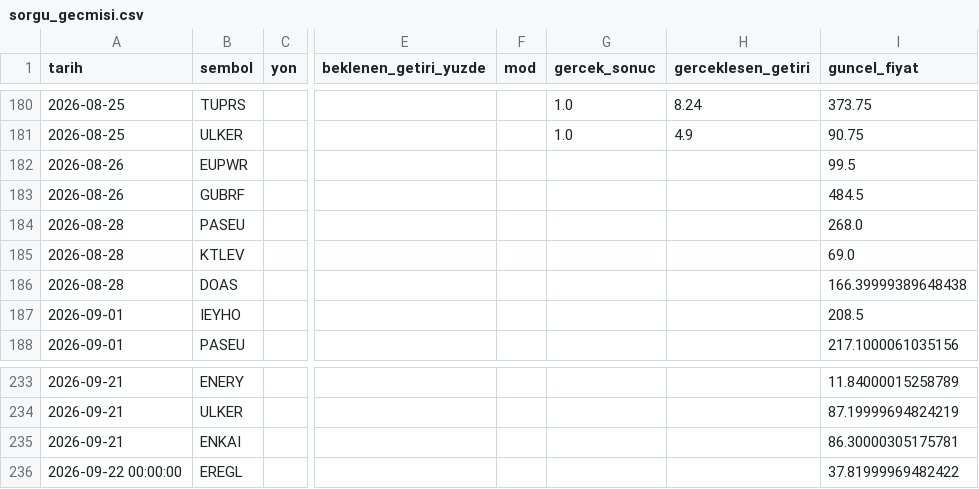
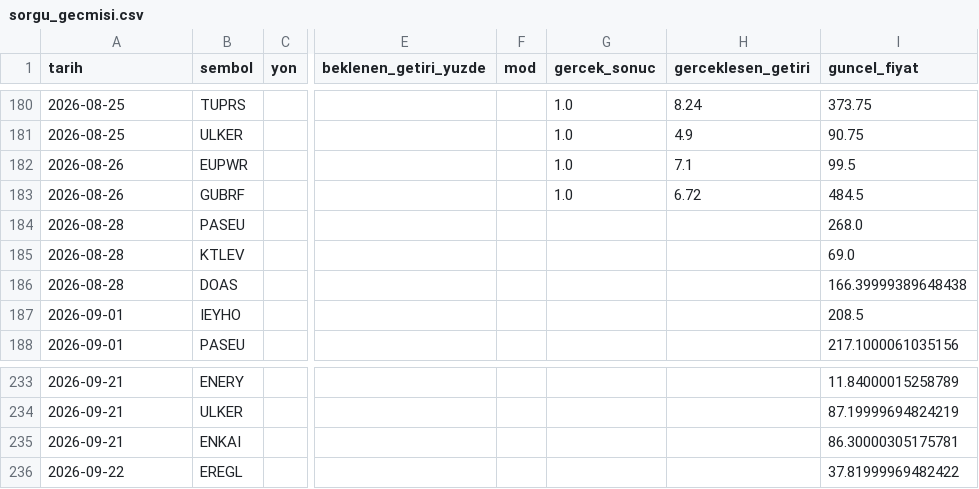
Before and after one commit to sifirdanbine01-commits/bist100-ai-tahmin, a CSV file: sorgu_gecmisi.csv, drawn as a sheet; only a part is shown, gaps mark what is left out; the diff names each change by its address in the sheet, - before the commit and + after, or states it on an @@ line.

```diff
--- a/sorgu_gecmisi.csv
+++ b/sorgu_gecmisi.csv
-G182:G183 (gercek_sonuc): (empty)
+G182:G183 (gercek_sonuc): 1.0
-H182 (gerceklesen_getiri): (empty)
+H182 (gerceklesen_getiri): 7.1
-H183 (gerceklesen_getiri): (empty)
+H183 (gerceklesen_getiri): 6.72
-A236 (tarih): 2026-09-22 00:00:00
+A236 (tarih): 2026-09-22
```
Also changed, not shown: 7 other files.
